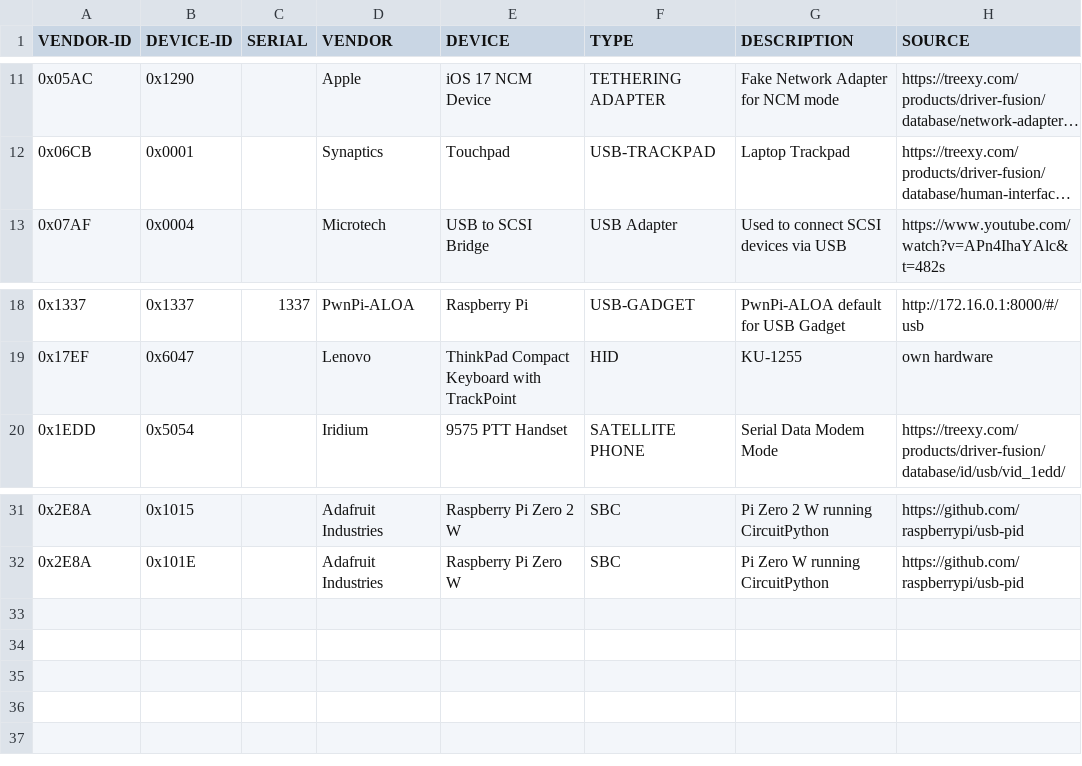
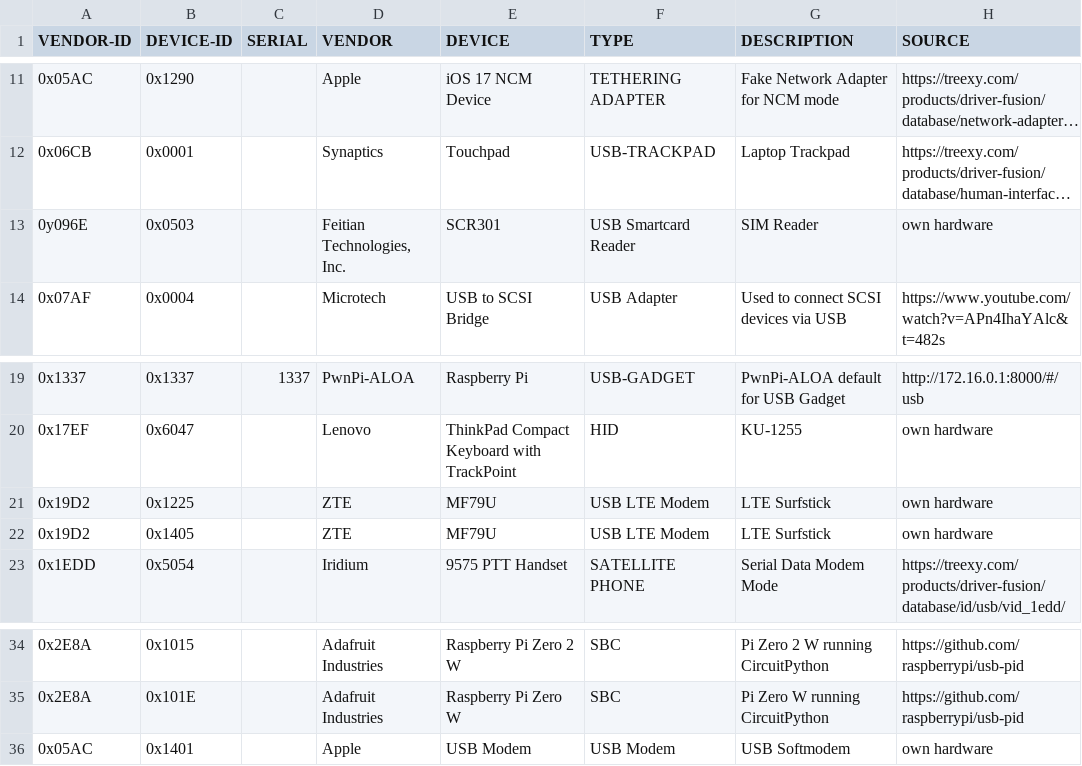
Before and after one commit to greyhat-academy/lists.d, a TSV file: usb.devices.list.tsv, drawn as a sheet; only a part is shown, gaps mark what is left out; long unchanged cells end in …; the diff names each change by its address in the sheet, - before the commit and + after, or states it on an @@ line.

Commit message:
Added some more entries to usb.devices.list.tsv
Signed-off-by: kkarhan <kevin@karhan.guru>

```diff
--- a/usb.devices.list.tsv
+++ b/usb.devices.list.tsv
+row 13: 0y096E | 0x0503 |  | Feitian Technologies, Inc. | SCR301 | USB Smartcard Reader | SIM Reader | own hardware
+row 21: 0x19D2 | 0x1225 |  | ZTE | MF79U | USB LTE Modem | LTE Surfstick | own hardware
+row 22: 0x19D2 | 0x1405 |  | ZTE | MF79U | USB LTE Modem | LTE Surfstick | own hardware
+row 36: 0x05AC | 0x1401 |  | Apple | USB Modem | USB Modem | USB Softmodem | own hardware
```
Also changed, not shown: 1 other file.
